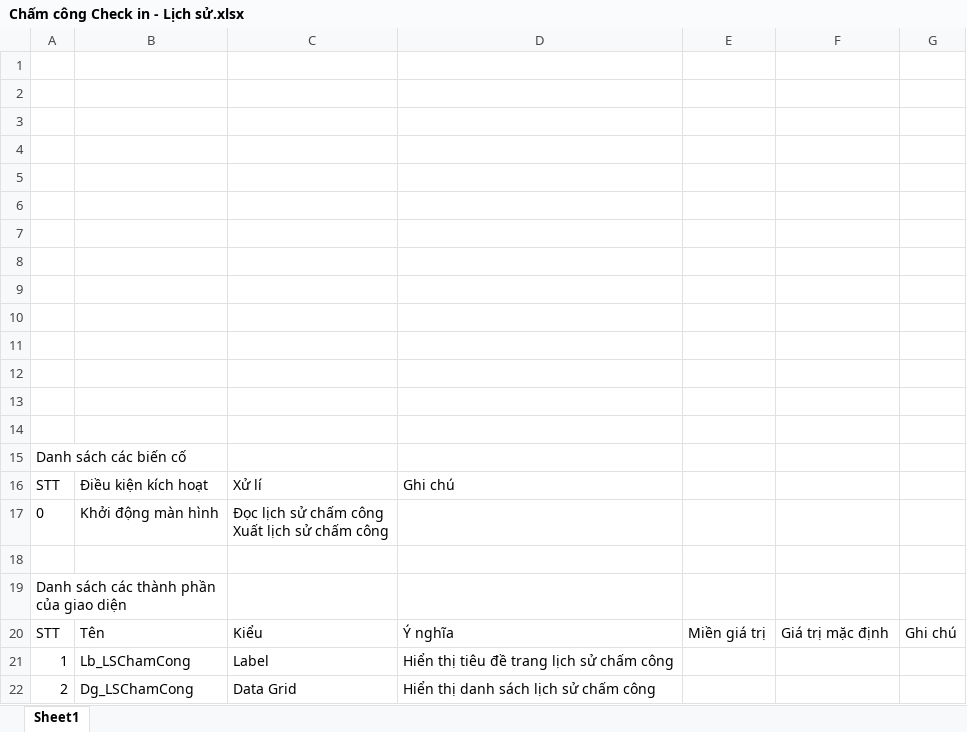
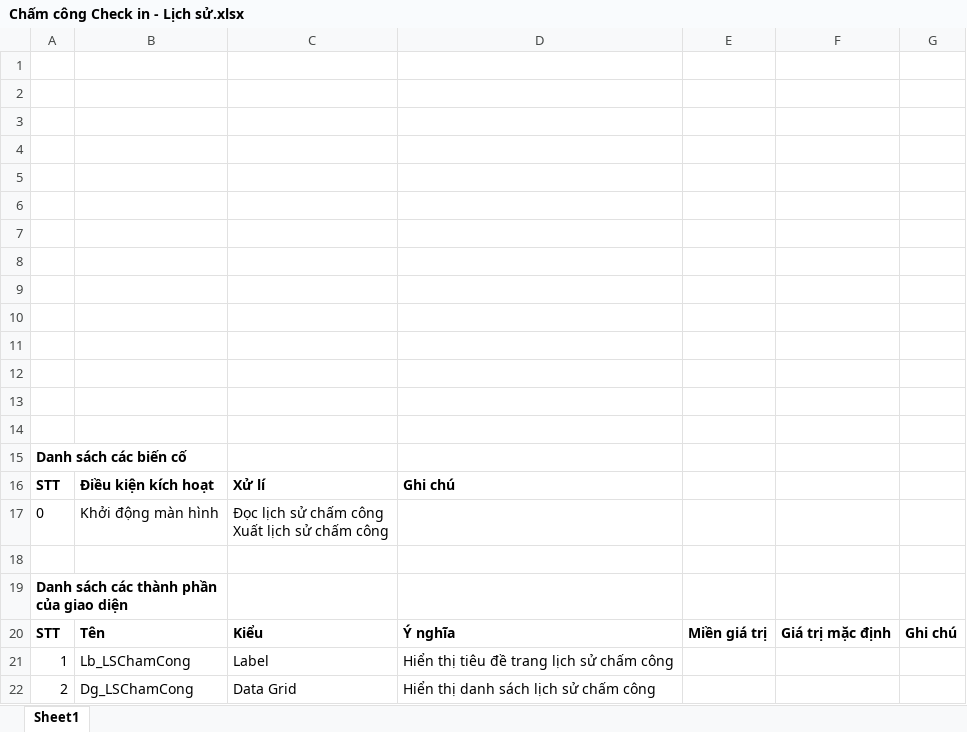
Before and after one commit to CNPM-Team-1/CNPM, an Excel workbook: Thiết kế/Thiết kế giao diện/NgManDat/Chấm công Check in - Lịch sử.xlsx, sheet Sheet1, drawn as a sheet; values as stored, in another font and other column widths than the file's, no borders; charts and pictures not drawn; the diff names each change by its address in the sheet, - before the commit and + after, or states it on an @@ line.

```diff
--- a/Thiết kế/Thiết kế giao diện/NgManDat/Chấm công Check in - Lịch sử.xlsx (sheet Sheet1)
+++ b/Thiết kế/Thiết kế giao diện/NgManDat/Chấm công Check in - Lịch sử.xlsx (sheet Sheet1)
-A15 bold: off
+A15 bold: on
-A16:D16 bold: off
+A16:D16 bold: on
-A19 bold: off
+A19 bold: on
-A20:G20 bold: off
+A20:G20 bold: on
```
Also changed, not shown: Thiết kế/Thiết kế giao diện/Giao Diện.xlsx, Thiết kế/Thiết kế giao diện/NgManDat/Chấm công Check in.xlsx, 12 other files.
